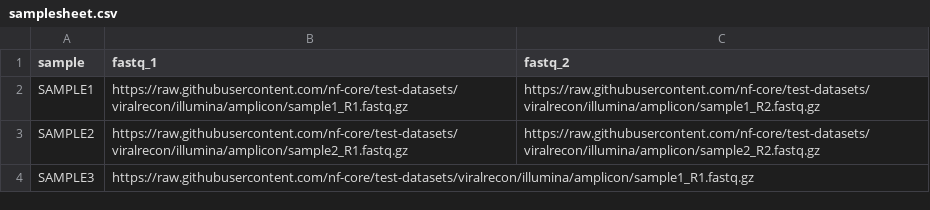
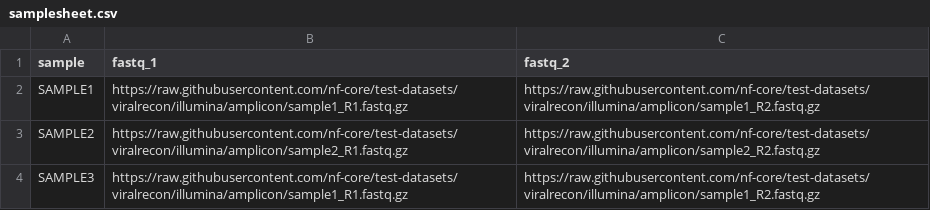
Before and after one commit to phac-nml/metadatatransformation, a CSV file: assets/samplesheet.csv, drawn as a sheet.

```diff
--- a/assets/samplesheet.csv
+++ b/assets/samplesheet.csv
@@ -3,2 +3,2 @@ SAMPLE1,https://raw.githubusercontent.com/nf-core/test-datasets/viralrecon/illum
 SAMPLE2,https://raw.githubusercontent.com/nf-core/test-datasets/viralrecon/illumina/amplicon/sample2_R1.fastq.gz,https://raw.githubusercontent.com/nf-core/test-datasets/viralrecon/illumina/amplicon/sample2_R2.fastq.gz
-SAMPLE3,https://raw.githubusercontent.com/nf-core/test-datasets/viralrecon/illumina/amplicon/sample1_R1.fastq.gz,
+SAMPLE3,https://raw.githubusercontent.com/nf-core/test-datasets/viralrecon/illumina/amplicon/sample1_R1.fastq.gz,https://raw.githubusercontent.com/nf-core/test-datasets/viralrecon/illumina/amplicon/sample1_R2.fastq.gz
```
Also changed, not shown: 3 other files.
